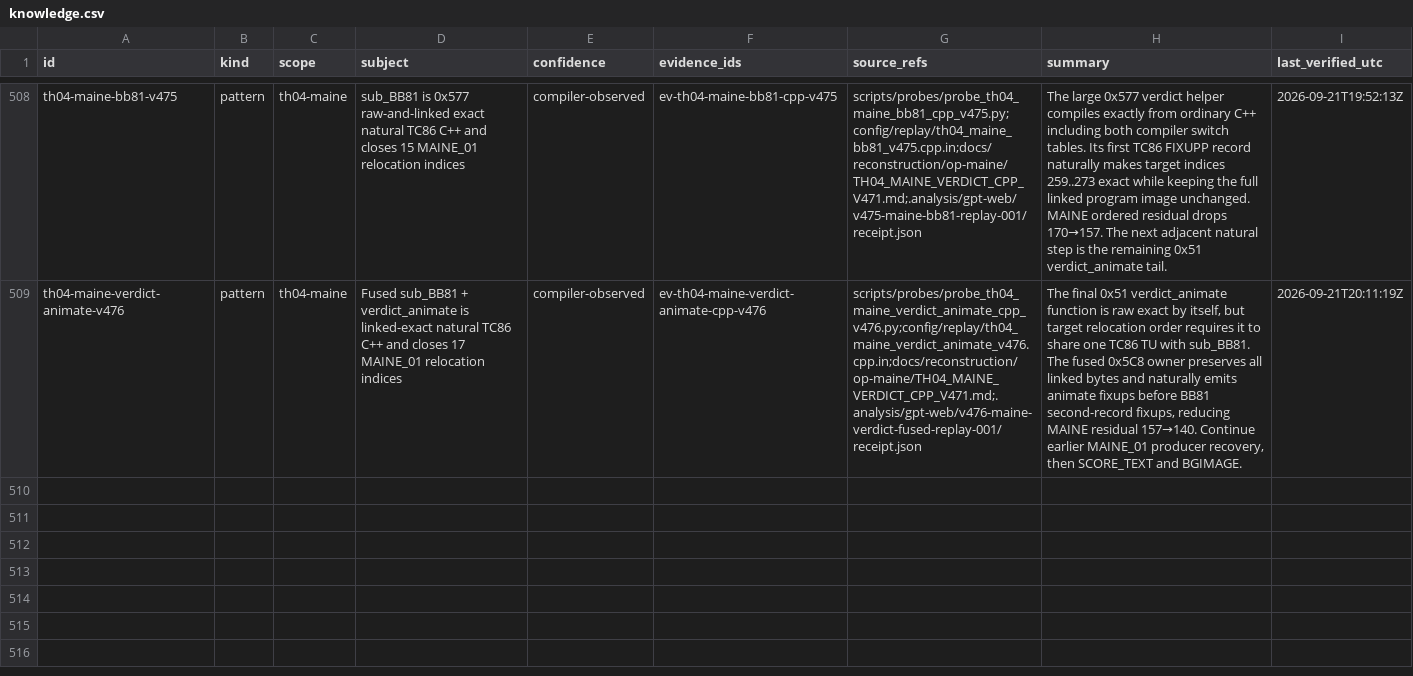
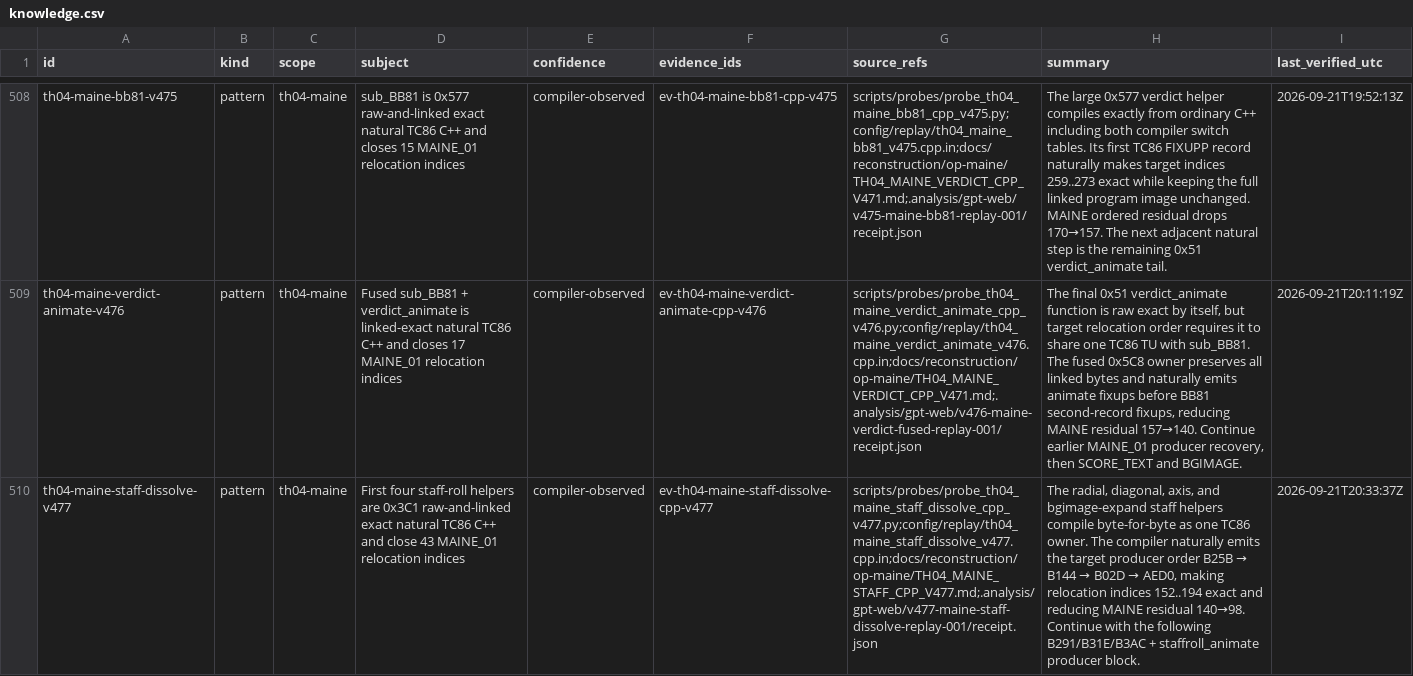
Before and after one commit to N0zoM1z0/th04, a CSV file: config/knowledge.csv, drawn as a sheet; only a part is shown, gaps mark what is left out; the diff names each change by its address in the sheet, - before the commit and + after, or states it on an @@ line.

Commit message:
gpt-web: recover TH04 MAINE staff dissolve C++

```diff
--- a/config/knowledge.csv
+++ b/config/knowledge.csv
+row 510: th04-maine-staff-dissolve-v477 | pattern | th04-maine | First four staff-roll helpers are 0x3C1 raw-and-linked exact natural TC86 C++ and close 43 MAINE_01 relocation indices | compiler-observed | ev-th04-maine-staff-dissolve-cpp-v477 | scripts/probes/probe_th04_maine_staff_dissolve_cpp_v477.py;config/replay/th04_maine_staff_dissolve_v477.cpp.in;docs/reconstruction/op-maine/TH04_MAINE_STAFF_CPP_V477.md;.analysis/gpt-web/v477-maine-staff-dissolve-replay-001/receipt.json | The radial, diagonal, axis, and bgimage-expand staff helpers compile byte-for-byte as one TC86 owner. The compiler naturally emits the target producer order B25B → B144 → B02D → AED0, making relocation indices 152..194 exact and reducing MAINE residual 140→98. Continue with the following B291/B31E/B3AC + staffroll_animate producer block. | 2026-09-21T20:33:37Z
```
Also changed, not shown: 5 other files.
